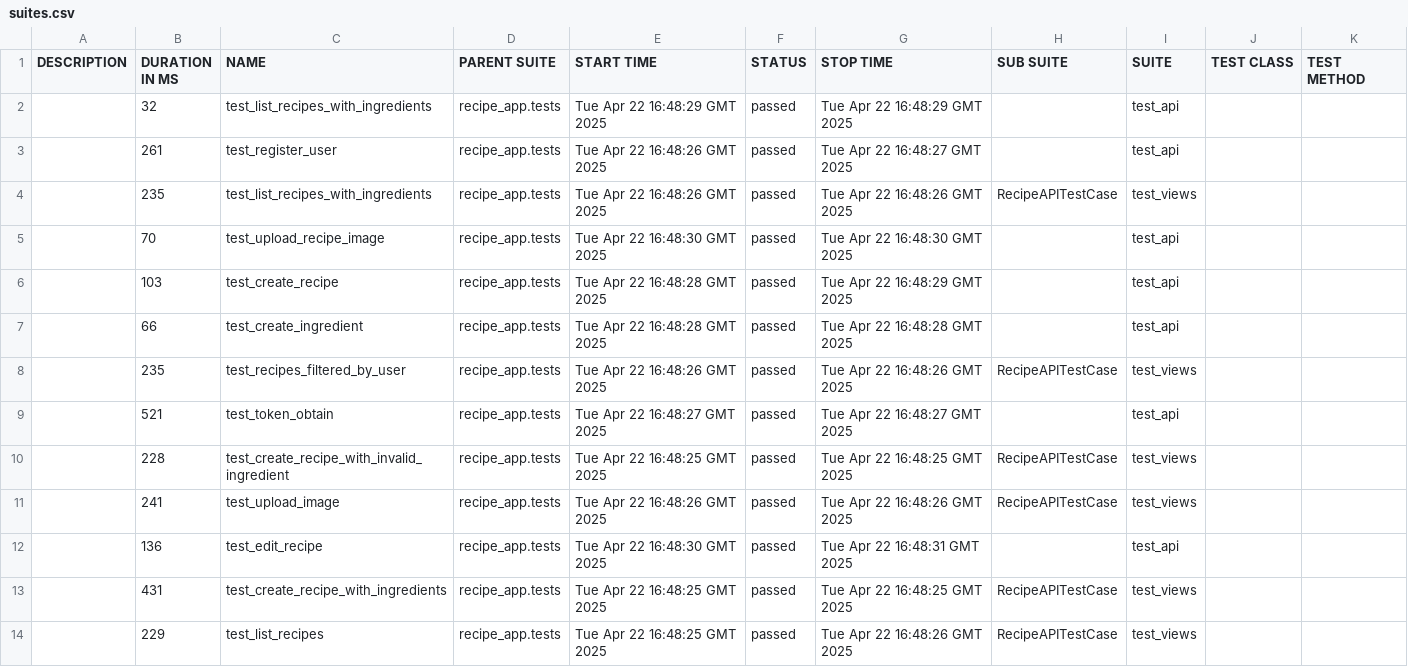
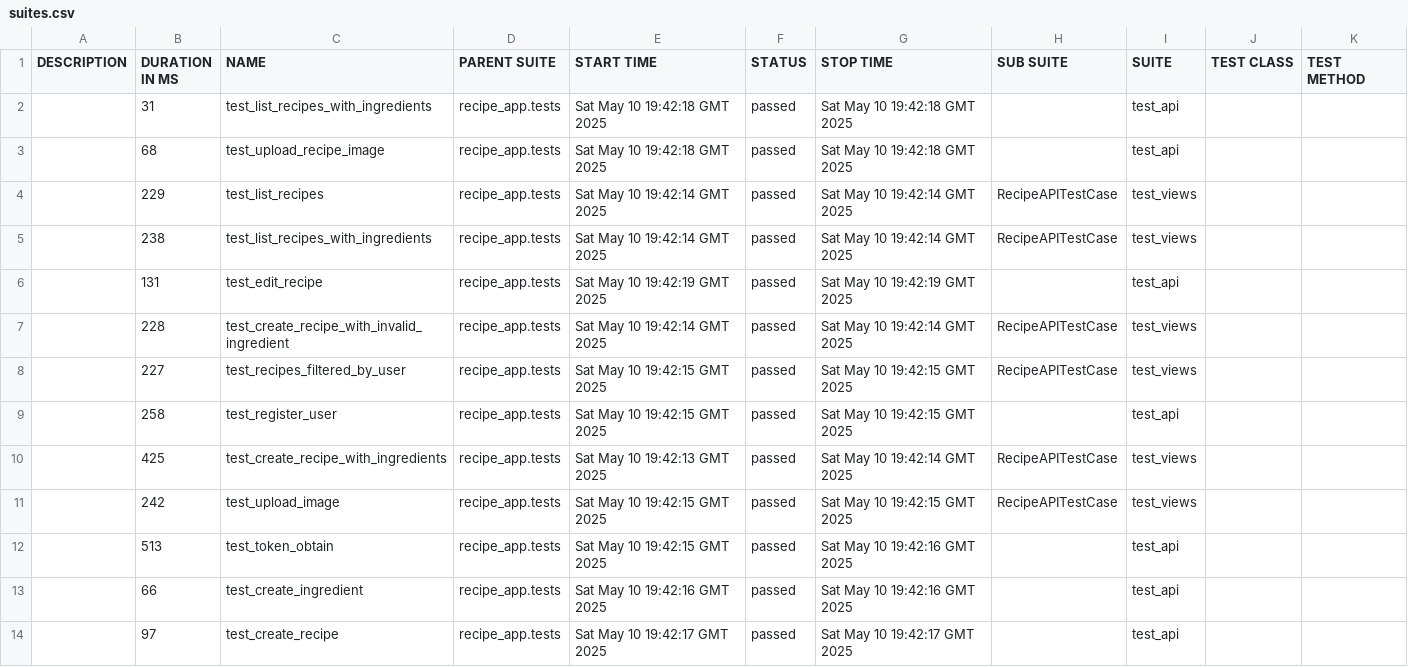
Before and after one commit to vadsimus/recipe, a CSV file: data/suites.csv, drawn as a sheet.

```diff
--- a/data/suites.csv
+++ b/data/suites.csv
@@ -1,14 +1,14 @@
 "DESCRIPTION","DURATION IN MS","NAME","PARENT SUITE","START TIME","STATUS","STOP TIME","SUB SUITE","SUITE","TEST CLASS","TEST METHOD"
-"","32","test_list_recipes_with_ingredients","recipe_app.tests","Tue Apr 22 16:48:29 GMT 2025","passed","Tue Apr 22 16:48:29 GMT 2025","","test_api","",""
-"","261","test_register_user","recipe_app.tests","Tue Apr 22 16:48:26 GMT 2025","passed","Tue Apr 22 16:48:27 GMT 2025","","test_api","",""
-"","235","test_list_recipes_with_ingredients","recipe_app.tests","Tue Apr 22 16:48:26 GMT 2025","passed","Tue Apr 22 16:48:26 GMT 2025","RecipeAPITestCase","test_views","",""
-"","70","test_upload_recipe_image","recipe_app.tests","Tue Apr 22 16:48:30 GMT 2025","passed","Tue Apr 22 16:48:30 GMT 2025","","test_api","",""
-"","103","test_create_recipe","recipe_app.tests","Tue Apr 22 16:48:28 GMT 2025","passed","Tue Apr 22 16:48:29 GMT 2025","","test_api","",""
-"","66","test_create_ingredient","recipe_app.tests","Tue Apr 22 16:48:28 GMT 2025","passed","Tue Apr 22 16:48:28 GMT 2025","","test_api","",""
-"","235","test_recipes_filtered_by_user","recipe_app.tests","Tue Apr 22 16:48:26 GMT 2025","passed","Tue Apr 22 16:48:26 GMT 2025","RecipeAPITestCase","test_views","",""
-"","521","test_token_obtain","recipe_app.tests","Tue Apr 22 16:48:27 GMT 2025","passed","Tue Apr 22 16:48:27 GMT 2025","","test_api","",""
-"","228","test_create_recipe_with_invalid_ingredient","recipe_app.tests","Tue Apr 22 16:48:25 GMT 2025","passed","Tue Apr 22 16:48:25 GMT 2025","RecipeAPITestCase","test_views","",""
-"","241","test_upload_image","recipe_app.tests","Tue Apr 22 16:48:26 GMT 2025","passed","Tue Apr 22 16:48:26 GMT 2025","RecipeAPITestCase","test_views","",""
-"","136","test_edit_recipe","recipe_app.tests","Tue Apr 22 16:48:30 GMT 2025","passed","Tue Apr 22 16:48:31 GMT 2025","","test_api","",""
-"","431","test_create_recipe_with_ingredients","recipe_app.tests","Tue Apr 22 16:48:25 GMT 2025","passed","Tue Apr 22 16:48:25 GMT 2025","RecipeAPITestCase","test_views","",""
-"","229","test_list_recipes","recipe_app.tests","Tue Apr 22 16:48:25 GMT 2025","passed","Tue Apr 22 16:48:26 GMT 2025","RecipeAPITestCase","test_views","",""
+"","31","test_list_recipes_with_ingredients","recipe_app.tests","Sat May 10 19:42:18 GMT 2025","passed","Sat May 10 19:42:18 GMT 2025","","test_api","",""
+"","68","test_upload_recipe_image","recipe_app.tests","Sat May 10 19:42:18 GMT 2025","passed","Sat May 10 19:42:18 GMT 2025","","test_api","",""
+"","229","test_list_recipes","recipe_app.tests","Sat May 10 19:42:14 GMT 2025","passed","Sat May 10 19:42:14 GMT 2025","RecipeAPITestCase","test_views","",""
+"","238","test_list_recipes_with_ingredients","recipe_app.tests","Sat May 10 19:42:14 GMT 2025","passed","Sat May 10 19:42:14 GMT 2025","RecipeAPITestCase","test_views","",""
+"","131","test_edit_recipe","recipe_app.tests","Sat May 10 19:42:19 GMT 2025","passed","Sat May 10 19:42:19 GMT 2025","","test_api","",""
+"","228","test_create_recipe_with_invalid_ingredient","recipe_app.tests","Sat May 10 19:42:14 GMT 2025","passed","Sat May 10 19:42:14 GMT 2025","RecipeAPITestCase","test_views","",""
+"","227","test_recipes_filtered_by_user","recipe_app.tests","Sat May 10 19:42:15 GMT 2025","passed","Sat May 10 19:42:15 GMT 2025","RecipeAPITestCase","test_views","",""
+"","258","test_register_user","recipe_app.tests","Sat May 10 19:42:15 GMT 2025","passed","Sat May 10 19:42:15 GMT 2025","","test_api","",""
+"","425","test_create_recipe_with_ingredients","recipe_app.tests","Sat May 10 19:42:13 GMT 2025","passed","Sat May 10 19:42:14 GMT 2025","RecipeAPITestCase","test_views","",""
+"","242","test_upload_image","recipe_app.tests","Sat May 10 19:42:15 GMT 2025","passed","Sat May 10 19:42:15 GMT 2025","RecipeAPITestCase","test_views","",""
+"","513","test_token_obtain","recipe_app.tests","Sat May 10 19:42:15 GMT 2025","passed","Sat May 10 19:42:16 GMT 2025","","test_api","",""
+"","66","test_create_ingredient","recipe_app.tests","Sat May 10 19:42:16 GMT 2025","passed","Sat May 10 19:42:16 GMT 2025","","test_api","",""
+"","97","test_create_recipe","recipe_app.tests","Sat May 10 19:42:17 GMT 2025","passed","Sat May 10 19:42:17 GMT 2025","","test_api","",""
```
Also changed, not shown: 51 other files.
